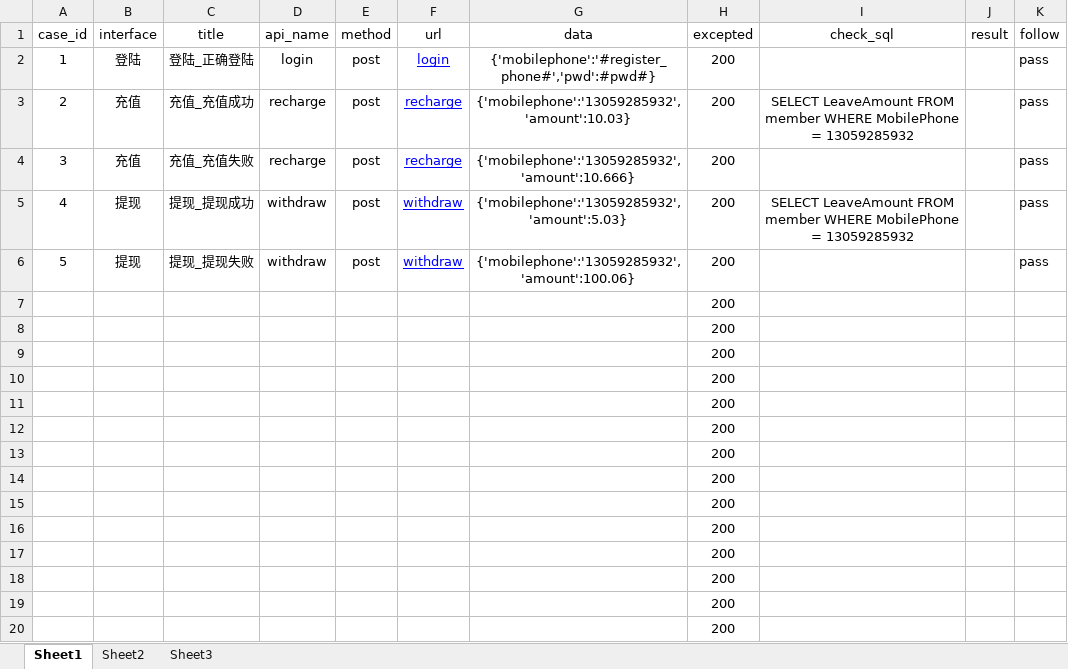
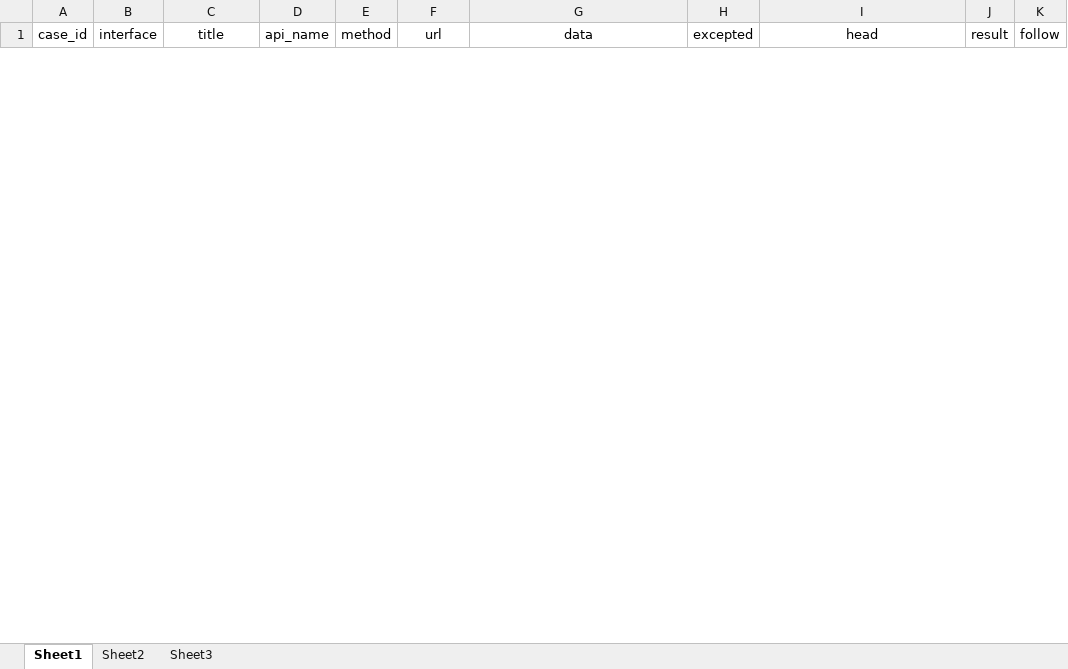
Before and after one commit to vsonli/xyxb, an Excel workbook: data/xyxb.xlsx, sheet Sheet1, drawn as a sheet; only a part is shown; values as stored, in another font and other column widths than the file's, no borders; removed rows and columns are numbered as before the commit, all else as after; the diff covers the shown part only; the diff names each change by its address in the sheet, - before the commit and + after, or states it on an @@ line.

```diff
--- a/data/xyxb.xlsx (sheet Sheet1)
+++ b/data/xyxb.xlsx (sheet Sheet1)
-I1: check_sql
+I1: head
-row 2: 1 | 登陆 | 登陆_正确登陆 | login | post | login | {'mobilephone':'#register_phone#','pwd':#pwd#} | 200 |  |  | pass
-row 3: 2 | 充值 | 充值_充值成功 | recharge | post | recharge | {'mobilephone':'13059285932','amount':10.03} | 200 | SELECT LeaveAmount FROM member WHERE MobilePhone = 13059285932 |  | pass
-row 4: 3 | 充值 | 充值_充值失败 | recharge | post | recharge | {'mobilephone':'13059285932','amount':10.666} | 200 |  |  | pass
-row 5: 4 | 提现 | 提现_提现成功 | withdraw | post | withdraw | {'mobilephone':'13059285932','amount':5.03} | 200 | SELECT LeaveAmount FROM member WHERE MobilePhone = 13059285932 |  | pass
-row 6: 5 | 提现 | 提现_提现失败 | withdraw | post | withdraw | {'mobilephone':'13059285932','amount':100.06} | 200 |  |  | pass
-row 7:  |  |  |  |  |  |  | 200
-row 8:  |  |  |  |  |  |  | 200
-row 9:  |  |  |  |  |  |  | 200
-row 10:  |  |  |  |  |  |  | 200
-row 11:  |  |  |  |  |  |  | 200
-row 12:  |  |  |  |  |  |  | 200
-row 13:  |  |  |  |  |  |  | 200
-row 14:  |  |  |  |  |  |  | 200
-row 15:  |  |  |  |  |  |  | 200
-row 16:  |  |  |  |  |  |  | 200
-row 17:  |  |  |  |  |  |  | 200
-row 18:  |  |  |  |  |  |  | 200
-row 19:  |  |  |  |  |  |  | 200
-row 20:  |  |  |  |  |  |  | 200
```
Also changed, not shown: 6 added rows and 29 removed rows elsewhere in this sheet, 7 other files.
